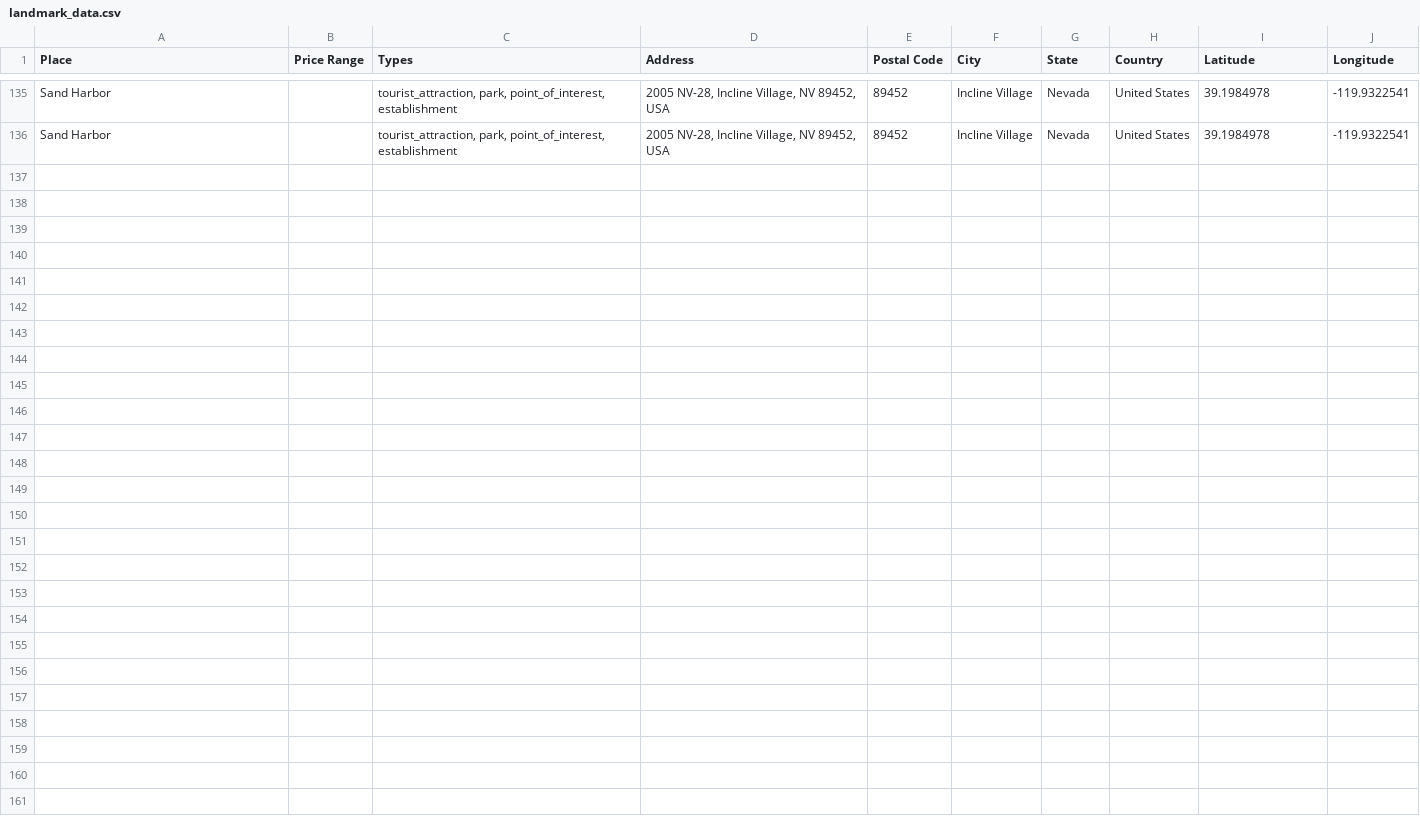
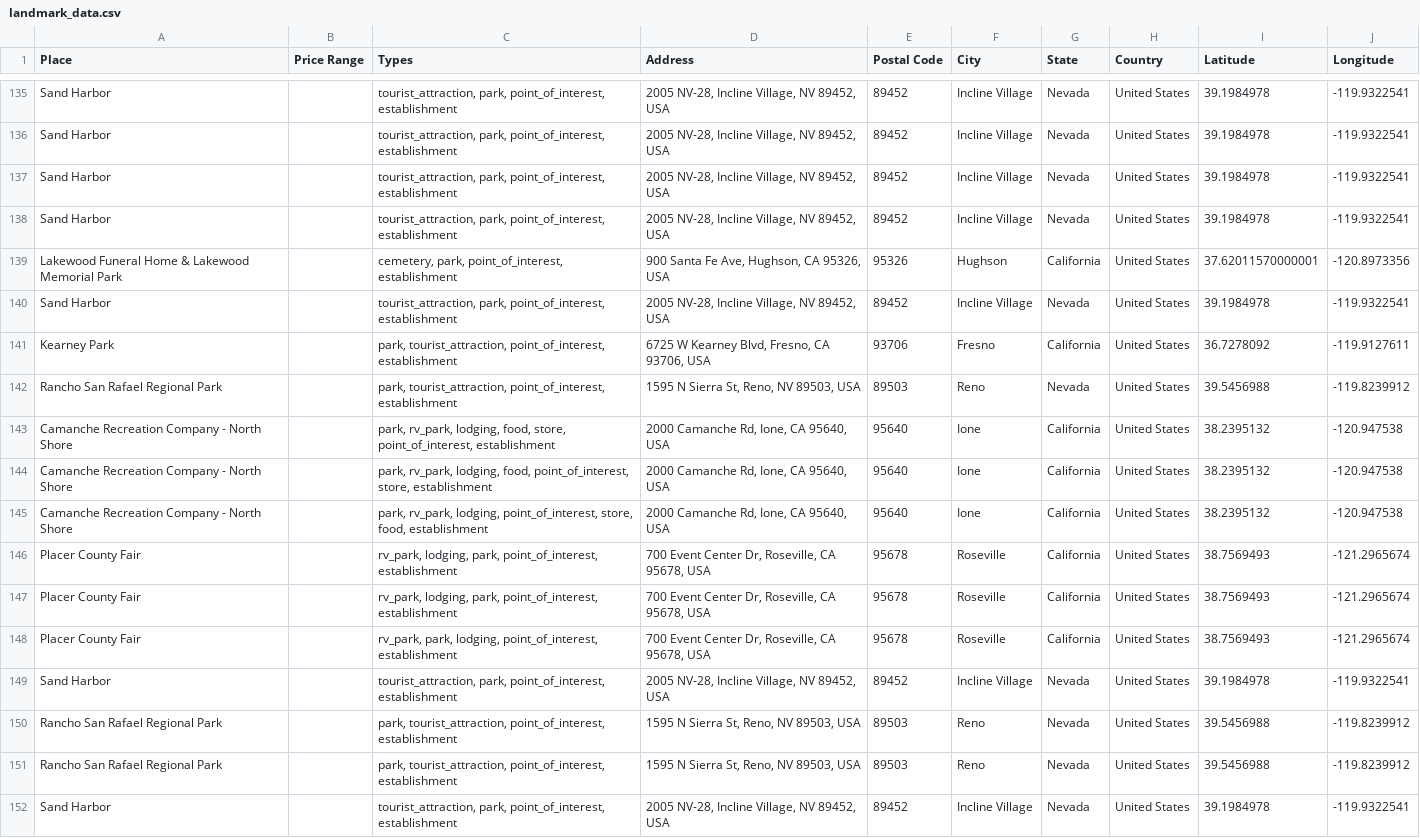
Before and after one commit to ireilly-reilly/JourneyGenius, a CSV file: journey-genius-data-scraping/landmark_data.csv, drawn as a sheet; only a part is shown, gaps mark what is left out.

```diff
--- a/journey-genius-data-scraping/landmark_data.csv
+++ b/journey-genius-data-scraping/landmark_data.csv
@@ -136 +136,17 @@ Sand Harbor,,"tourist_attraction, park, point_of_interest, establishment","2005
 Sand Harbor,,"tourist_attraction, park, point_of_interest, establishment","2005 NV-28, Incline Village, NV 89452, USA",89452,Incline Village,Nevada,United States,39.1984978,-119.9322541
+Sand Harbor,,"tourist_attraction, park, point_of_interest, establishment","2005 NV-28, Incline Village, NV 89452, USA",89452,Incline Village,Nevada,United States,39.1984978,-119.9322541
+Sand Harbor,,"tourist_attraction, park, point_of_interest, establishment","2005 NV-28, Incline Village, NV 89452, USA",89452,Incline Village,Nevada,United States,39.1984978,-119.9322541
+Lakewood Funeral Home & Lakewood Memorial Park,,"cemetery, park, point_of_interest, establishment","900 Santa Fe Ave, Hughson, CA 95326, USA",95326,Hughson,California,United States,37.62011570000001,-120.8973356
+Sand Harbor,,"tourist_attraction, park, point_of_interest, establishment","2005 NV-28, Incline Village, NV 89452, USA",89452,Incline Village,Nevada,United States,39.1984978,-119.9322541
+Kearney Park,,"park, tourist_attraction, point_of_interest, establishment","6725 W Kearney Blvd, Fresno, CA 93706, USA",93706,Fresno,California,United States,36.7278092,-119.9127611
+Rancho San Rafael Regional Park,,"park, tourist_attraction, point_of_interest, establishment","1595 N Sierra St, Reno, NV 89503, USA",89503,Reno,Nevada,United States,39.5456988,-119.8239912
+Camanche Recreation Company - North Shore,,"park, rv_park, lodging, food, store, point_of_interest, establishment","2000 Camanche Rd, Ione, CA 95640, USA",95640,Ione,California,United States,38.2395132,-120.947538
+Camanche Recreation Company - North Shore,,"park, rv_park, lodging, food, point_of_interest, store, establishment","2000 Camanche Rd, Ione, CA 95640, USA",95640,Ione,California,United States,38.2395132,-120.947538
+Camanche Recreation Company - North Shore,,"park, rv_park, lodging, point_of_interest, store, food, establishment","2000 Camanche Rd, Ione, CA 95640, USA",95640,Ione,California,United States,38.2395132,-120.947538
+Placer County Fair,,"rv_park, lodging, park, point_of_interest, establishment","700 Event Center Dr, Roseville, CA 95678, USA",95678,Roseville,California,United States,38.7569493,-121.2965674
+Placer County Fair,,"rv_park, lodging, park, point_of_interest, establishment","700 Event Center Dr, Roseville, CA 95678, USA",95678,Roseville,California,United States,38.7569493,-121.2965674
+Placer County Fair,,"rv_park, park, lodging, point_of_interest, establishment","700 Event Center Dr, Roseville, CA 95678, USA",95678,Roseville,California,United States,38.7569493,-121.2965674
+Sand Harbor,,"tourist_attraction, park, point_of_interest, establishment","2005 NV-28, Incline Village, NV 89452, USA",89452,Incline Village,Nevada,United States,39.1984978,-119.9322541
+Rancho San Rafael Regional Park,,"park, tourist_attraction, point_of_interest, establishment","1595 N Sierra St, Reno, NV 89503, USA",89503,Reno,Nevada,United States,39.5456988,-119.8239912
+Rancho San Rafael Regional Park,,"park, tourist_attraction, point_of_interest, establishment","1595 N Sierra St, Reno, NV 89503, USA",89503,Reno,Nevada,United States,39.5456988,-119.8239912
+Sand Harbor,,"tourist_attraction, park, point_of_interest, establishment","2005 NV-28, Incline Village, NV 89452, USA",89452,Incline Village,Nevada,United States,39.1984978,-119.9322541
```
Also changed, not shown: journey-genius-data-scraping/activity_data.csv, journey-genius-data-scraping/restaurant_data.csv, 9 other files.
